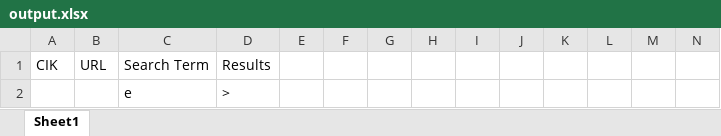
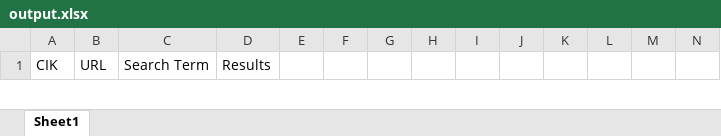
Before and after one commit to pyrogenix/14a_background_scraper, an Excel workbook: output.xlsx, sheet Sheet1, drawn as a sheet; only a part is shown; values as stored, in another font and other column widths than the file's, no borders; removed rows and columns are numbered as before the commit, all else as after; rows hold the shown columns only; the diff covers the shown part only; the diff names each change by its address in the sheet, - before the commit and + after, or states it on an @@ line.

Commit message:
fixed keyword to excel extractor

```diff
--- a/output.xlsx (sheet Sheet1)
+++ b/output.xlsx (sheet Sheet1)
-row 2:  |  | e | >
```
Also changed, not shown: 1 added row elsewhere in this sheet, 1 other file.
